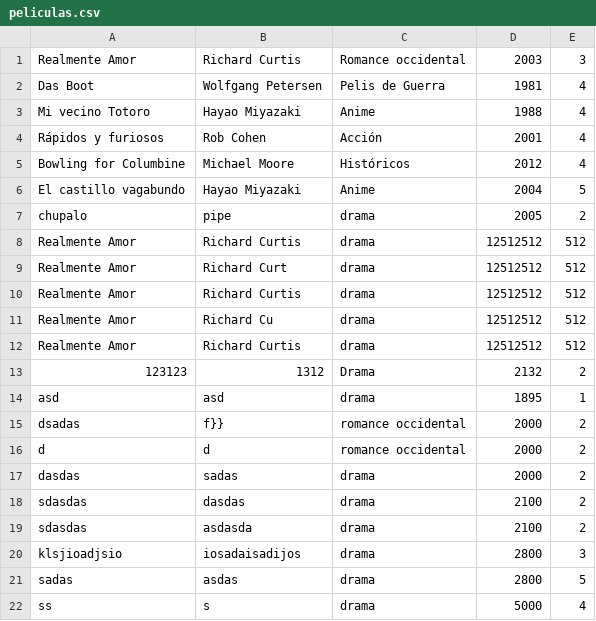
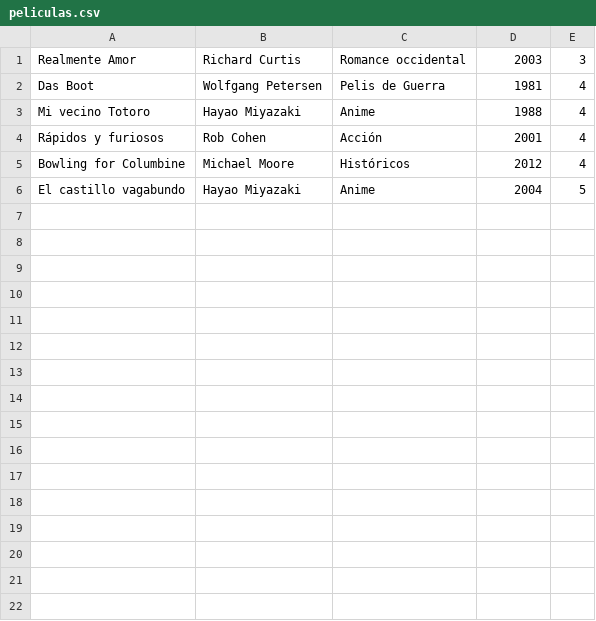
Before and after one commit to MaxArayaE/Proyecto-Peliculas, a CSV file: Tkinter/peliculas.csv, drawn as a sheet.

```diff
--- a/Tkinter/peliculas.csv
+++ b/Tkinter/peliculas.csv
@@ -6,17 +6 @@
 "El castillo vagabundo", "Hayao Miyazaki", "Anime", 2004, 5
-"chupalo", "pipe", "drama", 2005, 2
-"Realmente Amor", "Richard Curtis", "drama", 12512512, 512
-"Realmente Amor", "Richard Curt", "drama", 12512512, 512
-"Realmente Amor", "Richard Curtis", "drama", 12512512, 512
-"Realmente Amor", "Richard Cu", "drama", 12512512, 512
-"Realmente Amor", "Richard Curtis", "drama", 12512512, 512
-"123123", "1312", "Drama", 2132, 2
-"asd", "asd", "drama", 1895, 1
-"dsadas", "f}}", "romance occidental", 2000, 2
-"d", "d", "romance occidental", 2000, 2
-"dasdas", "sadas", "drama", 2000, 2
-"sdasdas", "dasdas", "drama", 2100, 2
-"sdasdas", "asdasda", "drama", 2100, 2
-"klsjioadjsio", "iosadaisadijos", "drama", 2800, 3
-"sadas", "asdas", "drama", 2800, 5
-"ss", "s", "drama", 5000, 4
```
Also changed, not shown: 4 other files.
